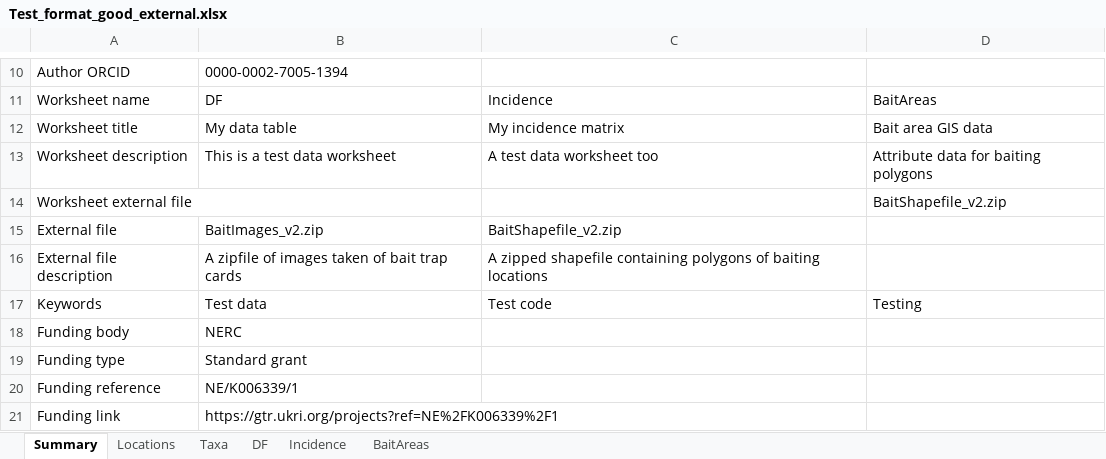
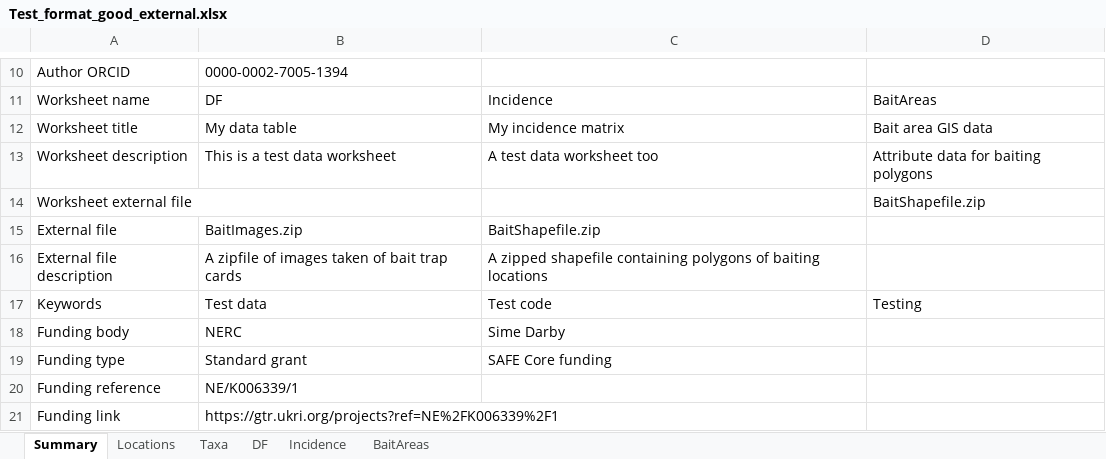
Before and after one commit to ImperialCollegeLondon/safedata_validator, an Excel workbook: Test_format_good_external.xlsx, sheet Summary, drawn as a sheet; only a part is shown, gaps mark what is left out; values as stored, in another font and other column widths than the file's, no borders; the diff names each change by its address in the sheet, - before the commit and + after, or states it on an @@ line.

```diff
--- a/Test_format_good_external.xlsx (sheet Summary)
+++ b/Test_format_good_external.xlsx (sheet Summary)
-D14: BaitShapefile_v2.zip
+D14: BaitShapefile.zip
-B15: BaitImages_v2.zip
+B15: BaitImages.zip
-C15: BaitShapefile_v2.zip
+C15: BaitShapefile.zip
-C18: (empty)
+C18: Sime Darby
-C19: (empty)
+C19: SAFE Core funding
```
Also changed, not shown: sheet DF, sheet Incidence.
